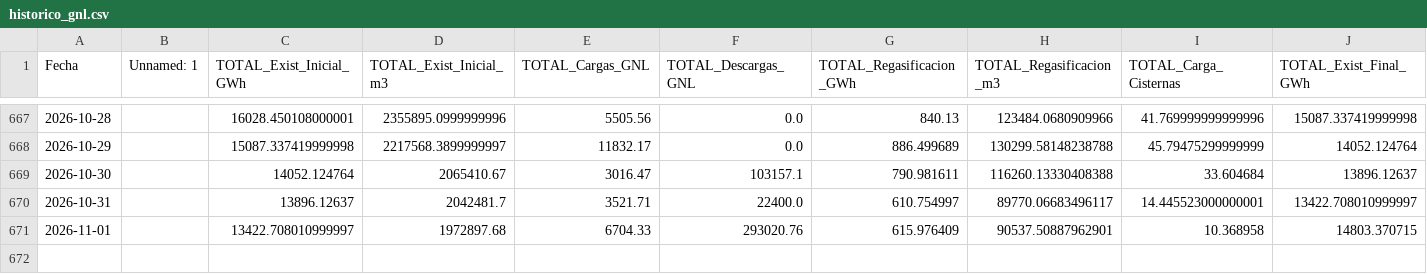
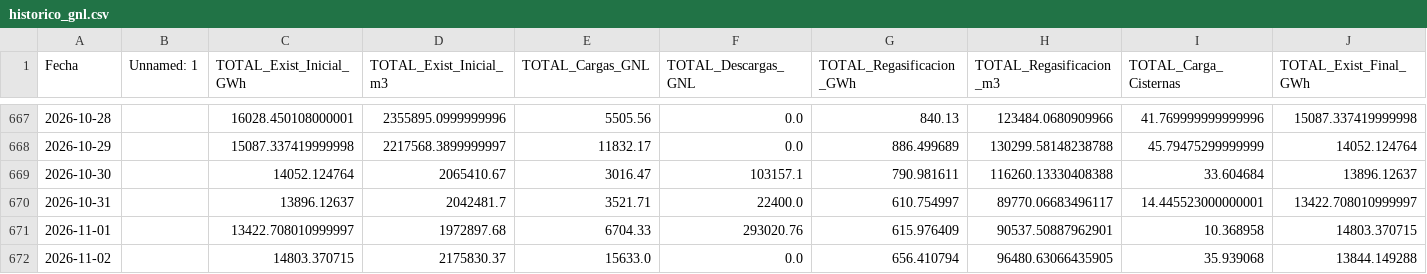
Before and after one commit to javiglejun/Enagas_GNL, a CSV file: historico_gnl.csv, drawn as a sheet; only a part is shown, gaps mark what is left out; rows hold the shown columns only; the diff names each change by its address in the sheet, - before the commit and + after, or states it on an @@ line.

```diff
--- a/historico_gnl.csv
+++ b/historico_gnl.csv
+row 672: 2026-11-02 |  | 14803.370715 | 2175830.37 | 15633.0 | 0.0 | 656.410794 | 96480.63066435905 | 35.939068 | 13844.149288
```
